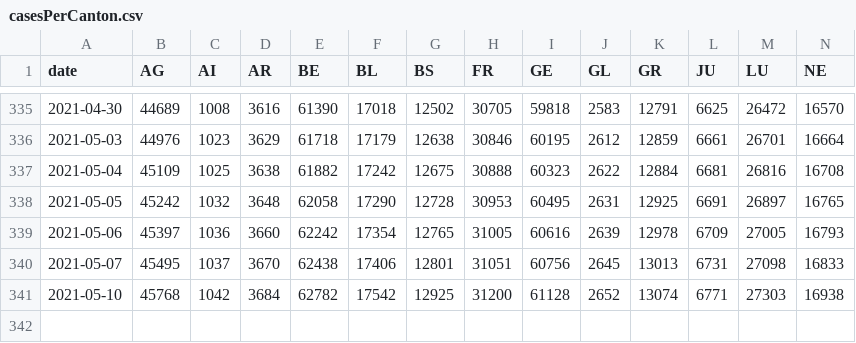
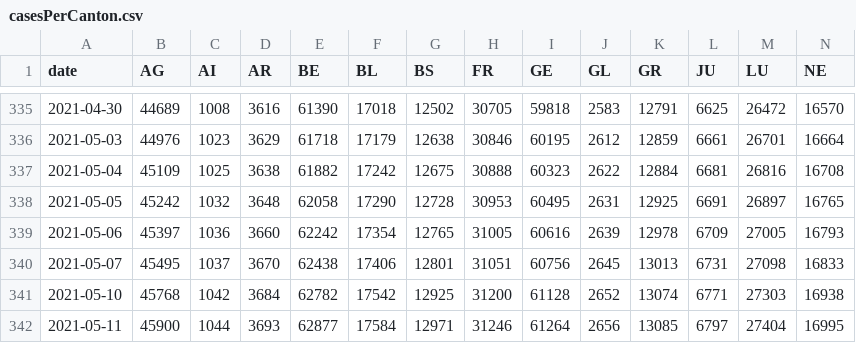
Before and after one commit to rsalzer/COVID_19_BAG, a CSV file: data/casesPerCanton.csv, drawn as a sheet; only a part is shown, gaps mark what is left out; rows hold the shown columns only; the diff names each change by its address in the sheet, - before the commit and + after, or states it on an @@ line.

Commit message:
Update BAG-Data (2021-05-11)

```diff
--- a/data/casesPerCanton.csv
+++ b/data/casesPerCanton.csv
+row 342: 2021-05-11 | 45900 | 1044 | 3693 | 62877 | 17584 | 12971 | 31246 | 61264 | 2656 | 13085 | 6797 | 27404 | 16995
```
Also changed, not shown: data/allagesdetails.csv, data/deaths.csv, 6 other files.
